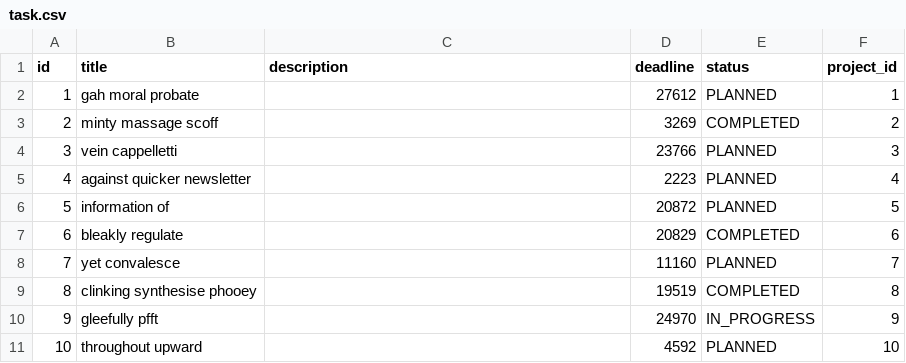
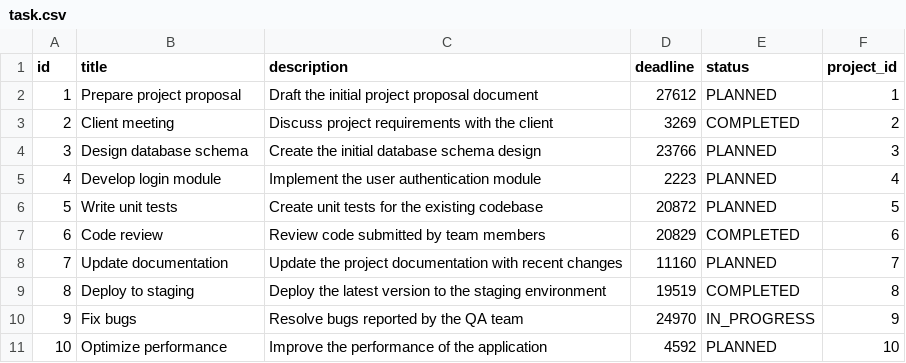
Before and after one commit to vgabrielsoares/xpto-project-management, a CSV file: src/main/resources/config/liquibase/fake-data/task.csv, drawn as a sheet.

Commit message:
chore: updated fake-data

```diff
--- a/src/main/resources/config/liquibase/fake-data/task.csv
+++ b/src/main/resources/config/liquibase/fake-data/task.csv
@@ -1,11 +1,11 @@
 id;title;description;deadline;status;project_id
-1;gah moral probate;;27612;PLANNED;1
-2;minty massage scoff;;3269;COMPLETED;2
-3;vein cappelletti;;23766;PLANNED;3
-4;against quicker newsletter;;2223;PLANNED;4
-5;information of;;20872;PLANNED;5
-6;bleakly regulate;;20829;COMPLETED;6
-7;yet convalesce;;11160;PLANNED;7
-8;clinking synthesise phooey;;19519;COMPLETED;8
-9;gleefully pfft;;24970;IN_PROGRESS;9
-10;throughout upward;;4592;PLANNED;10
+1;Prepare project proposal;Draft the initial project proposal document;27612;PLANNED;1
+2;Client meeting;Discuss project requirements with the client;3269;COMPLETED;2
+3;Design database schema;Create the initial database schema design;23766;PLANNED;3
+4;Develop login module;Implement the user authentication module;2223;PLANNED;4
+5;Write unit tests;Create unit tests for the existing codebase;20872;PLANNED;5
+6;Code review;Review code submitted by team members;20829;COMPLETED;6
+7;Update documentation;Update the project documentation with recent changes;11160;PLANNED;7
+8;Deploy to staging;Deploy the latest version to the staging environment;19519;COMPLETED;8
+9;Fix bugs;Resolve bugs reported by the QA team;24970;IN_PROGRESS;9
+10;Optimize performance;Improve the performance of the application;4592;PLANNED;10
```
Also changed, not shown: src/main/resources/config/liquibase/fake-data/project.csv.
